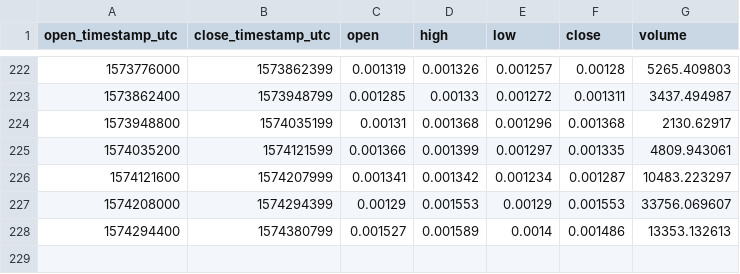
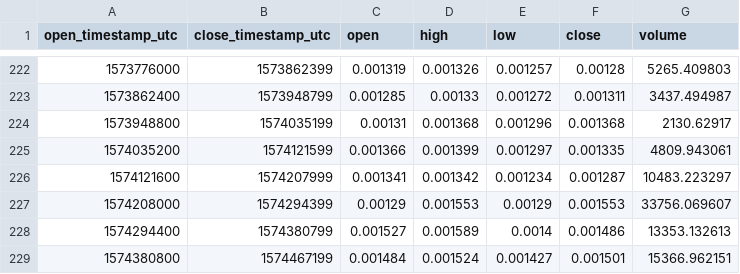
Before and after one commit to cryptobigbro/coinbasepro-REP-BTC, a CSV file: coinbasepro-REP-BTC-1d.csv, drawn as a sheet; only a part is shown, gaps mark what is left out.

```diff
--- a/coinbasepro-REP-BTC-1d.csv
+++ b/coinbasepro-REP-BTC-1d.csv
@@ -228 +228,2 @@ open_timestamp_utc,close_timestamp_utc,open,high,low,close,volume
 1574294400,1574380799,0.001527,0.001589,0.0014,0.001486,13353.132613
+1574380800,1574467199,0.001484,0.001524,0.001427,0.001501,15366.962151
```
Also changed, not shown: coinbasepro-REP-BTC-1h.csv, 1 other file.
